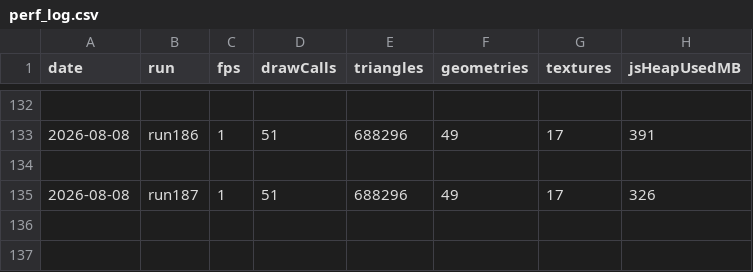
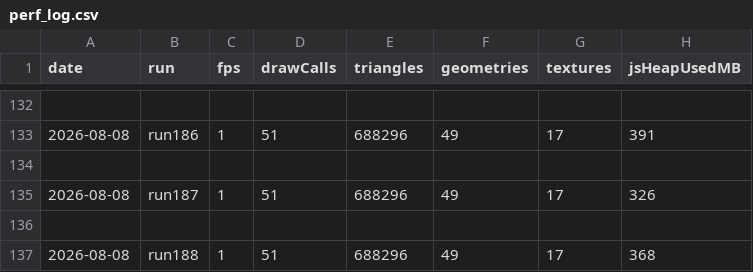
Before and after one commit to umitalgan061-sudo/aapw, a CSV file: perf_log.csv, drawn as a sheet; only a part is shown, gaps mark what is left out.

```diff
--- a/perf_log.csv
+++ b/perf_log.csv
@@ -135 +135,3 @@ date,run,fps,drawCalls,triangles,geometries,textures,jsHeapUsedMB
 2026-08-08,run187,1,51,688296,49,17,326
+
+2026-08-08,run188,1,51,688296,49,17,368
```
Also changed, not shown: 6 other files.
